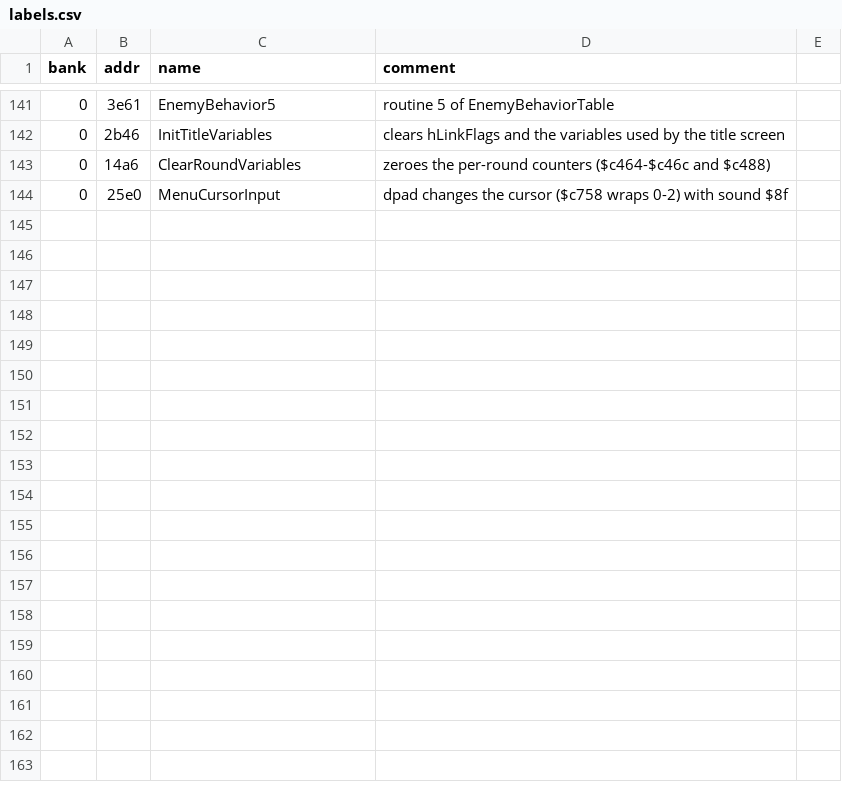
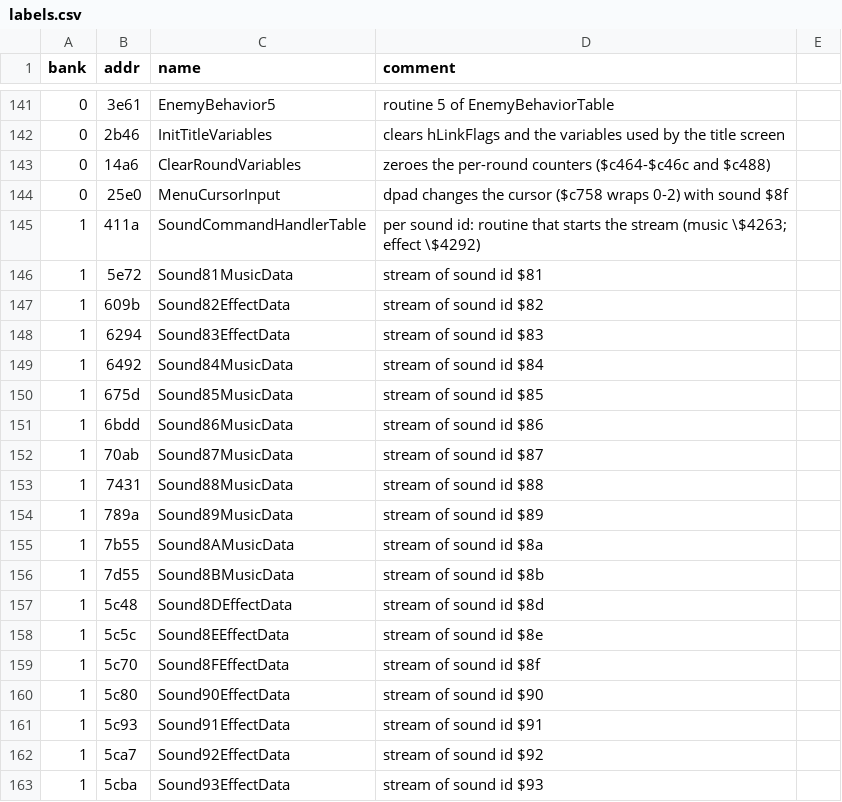
Before and after one commit to Tenome/Painter-Momopi-Decompilation, a CSV file: labels.csv, drawn as a sheet; only a part is shown, gaps mark what is left out; the diff names each change by its address in the sheet, - before the commit and + after, or states it on an @@ line.

```diff
--- a/labels.csv
+++ b/labels.csv
+row 145: 1 | 411a | SoundCommandHandlerTable | per sound id: routine that starts the stream (music \$4263; effect \$4292)
+row 146: 1 | 5e72 | Sound81MusicData | stream of sound id $81
+row 147: 1 | 609b | Sound82EffectData | stream of sound id $82
+row 148: 1 | 6294 | Sound83EffectData | stream of sound id $83
+row 149: 1 | 6492 | Sound84MusicData | stream of sound id $84
+row 150: 1 | 675d | Sound85MusicData | stream of sound id $85
+row 151: 1 | 6bdd | Sound86MusicData | stream of sound id $86
+row 152: 1 | 70ab | Sound87MusicData | stream of sound id $87
+row 153: 1 | 7431 | Sound88MusicData | stream of sound id $88
+row 154: 1 | 789a | Sound89MusicData | stream of sound id $89
+row 155: 1 | 7b55 | Sound8AMusicData | stream of sound id $8a
+row 156: 1 | 7d55 | Sound8BMusicData | stream of sound id $8b
+row 157: 1 | 5c48 | Sound8DEffectData | stream of sound id $8d
+row 158: 1 | 5c5c | Sound8EEffectData | stream of sound id $8e
+row 159: 1 | 5c70 | Sound8FEffectData | stream of sound id $8f
+row 160: 1 | 5c80 | Sound90EffectData | stream of sound id $90
+row 161: 1 | 5c93 | Sound91EffectData | stream of sound id $91
+row 162: 1 | 5ca7 | Sound92EffectData | stream of sound id $92
+row 163: 1 | 5cba | Sound93EffectData | stream of sound id $93
```
Also changed, not shown: config/functions.tsv, 1 other file.
